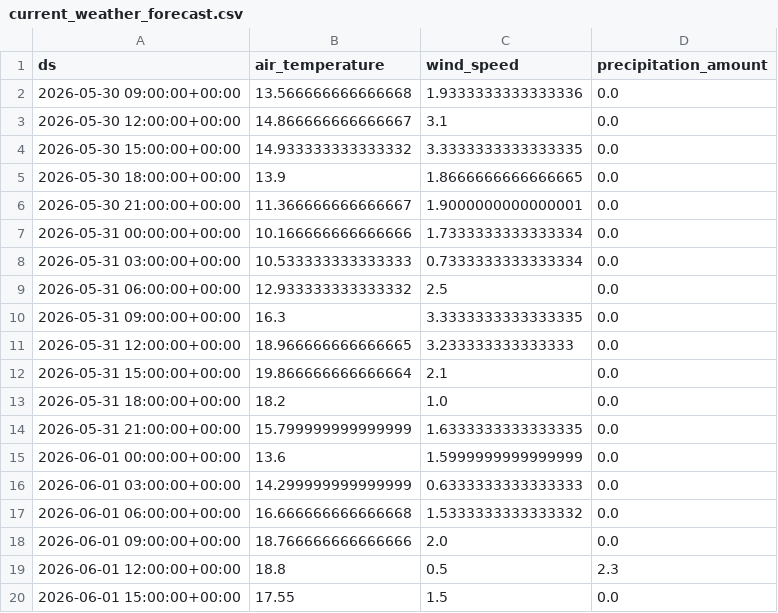
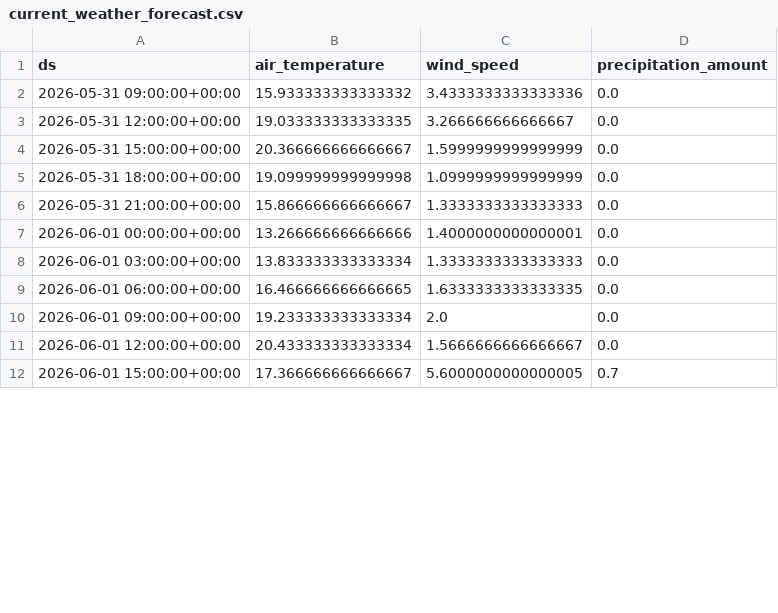
Before and after one commit to jensmorten/sykkelprofet, a CSV file: model/current_weather_forecast.csv, drawn as a sheet; only a part is shown; the diff covers the shown part only.

```diff
--- a/model/current_weather_forecast.csv
+++ b/model/current_weather_forecast.csv
@@ -1,20 +1,12 @@
 ds,air_temperature,wind_speed,precipitation_amount
-2026-05-30 09:00:00+00:00,13.566666666666668,1.9333333333333336,0.0
-2026-05-30 12:00:00+00:00,14.866666666666667,3.1,0.0
-2026-05-30 15:00:00+00:00,14.933333333333332,3.3333333333333335,0.0
-2026-05-30 18:00:00+00:00,13.9,1.8666666666666665,0.0
-2026-05-30 21:00:00+00:00,11.366666666666667,1.9000000000000001,0.0
-2026-05-31 00:00:00+00:00,10.166666666666666,1.7333333333333334,0.0
-2026-05-31 03:00:00+00:00,10.533333333333333,0.7333333333333334,0.0
-2026-05-31 06:00:00+00:00,12.933333333333332,2.5,0.0
-2026-05-31 09:00:00+00:00,16.3,3.3333333333333335,0.0
-2026-05-31 12:00:00+00:00,18.966666666666665,3.233333333333333,0.0
-2026-05-31 15:00:00+00:00,19.866666666666664,2.1,0.0
-2026-05-31 18:00:00+00:00,18.2,1.0,0.0
-2026-05-31 21:00:00+00:00,15.799999999999999,1.6333333333333335,0.0
-2026-06-01 00:00:00+00:00,13.6,1.5999999999999999,0.0
-2026-06-01 03:00:00+00:00,14.299999999999999,0.6333333333333333,0.0
-2026-06-01 06:00:00+00:00,16.666666666666668,1.5333333333333332,0.0
-2026-06-01 09:00:00+00:00,18.766666666666666,2.0,0.0
-2026-06-01 12:00:00+00:00,18.8,0.5,2.3
-2026-06-01 15:00:00+00:00,17.55,1.5,0.0
+2026-05-31 09:00:00+00:00,15.933333333333332,3.4333333333333336,0.0
+2026-05-31 12:00:00+00:00,19.033333333333335,3.266666666666667,0.0
+2026-05-31 15:00:00+00:00,20.366666666666667,1.5999999999999999,0.0
+2026-05-31 18:00:00+00:00,19.099999999999998,1.0999999999999999,0.0
+2026-05-31 21:00:00+00:00,15.866666666666667,1.3333333333333333,0.0
+2026-06-01 00:00:00+00:00,13.266666666666666,1.4000000000000001,0.0
+2026-06-01 03:00:00+00:00,13.833333333333334,1.3333333333333333,0.0
+2026-06-01 06:00:00+00:00,16.466666666666665,1.6333333333333335,0.0
+2026-06-01 09:00:00+00:00,19.233333333333334,2.0,0.0
+2026-06-01 12:00:00+00:00,20.433333333333334,1.5666666666666667,0.0
+2026-06-01 15:00:00+00:00,17.366666666666667,5.6000000000000005,0.7
```
Also changed, not shown: 8 added rows and 76 edited cells elsewhere in this file, model/predictions.csv.
